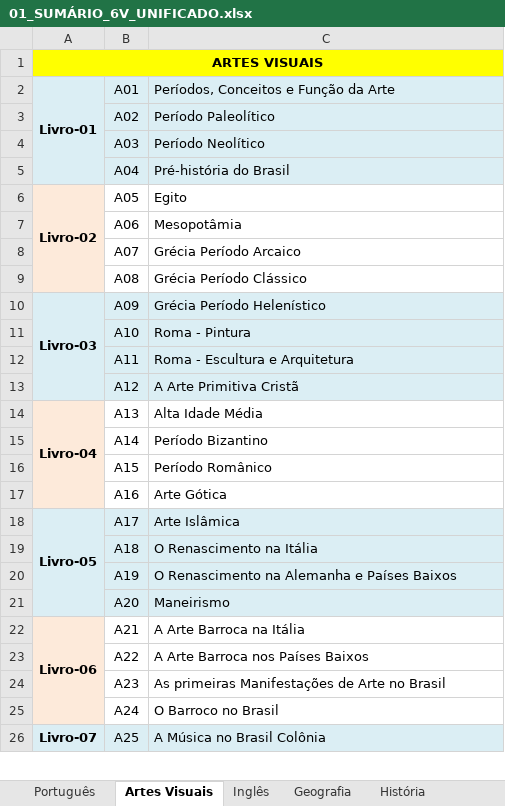
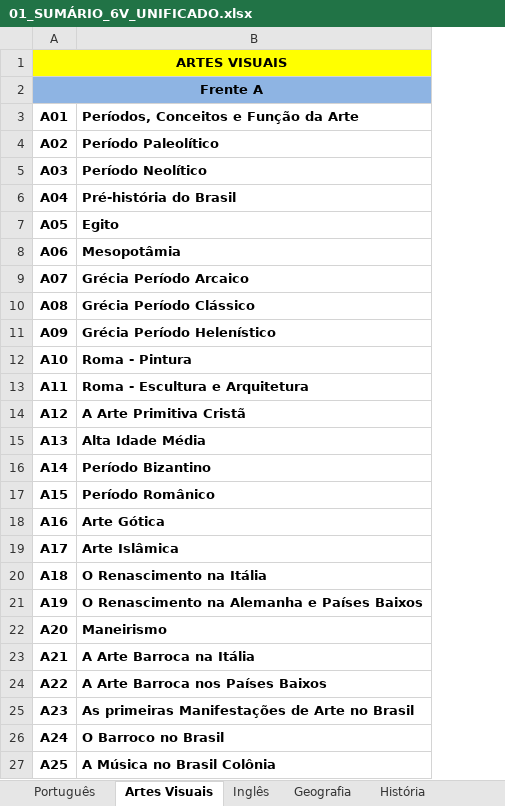
Before and after one commit to franco-julia/Sistema-de-fila-para-Monitoria, an Excel workbook: 01_SUMÁRIO_6V_UNIFICADO.xlsx, sheet Artes Visuais, drawn as a sheet; only a part is shown; values as stored, in another font and other column widths than the file's, no borders; removed rows and columns are numbered as before the commit, all else as after; the diff covers the shown part only; the diff names each change by its address in the sheet, - before the commit and + after, or states it on an @@ line.

```diff
--- a/01_SUMÁRIO_6V_UNIFICADO.xlsx (sheet Artes Visuais)
+++ b/01_SUMÁRIO_6V_UNIFICADO.xlsx (sheet Artes Visuais)
-column A (Livro-01), row 1: ARTES VISUAIS; rows 6-26: Livro-02 |  |  |  | Livro-03 |  |  |  | Livro-04 |  |  |  | Livro-05 |  |  |  | Livro-06 |  |  |  | Livro-07
-A1 (A01): (empty)
+A1 (A01): ARTES VISUAIS
+A1:B1 merged
+row 2: Frente A
-A3:B6 fill: #DBEEF4
+A3:B6 fill: none
-A3:B27 bold: off
+A3:B27 bold: on
-A11:B14 fill: #DBEEF4
+A11:B14 fill: none
-A19:B22 fill: #DBEEF4
+A19:B22 fill: none
-A27:B27 fill: #DBEEF4
+A27:B27 fill: none
```
Also changed, not shown: cell formats elsewhere in this sheet, sheet Matemática, sheet Português, sheet Física, sheet Biologia, sheet Química, sheet Geografia, 4 more sheets, other sheet tabs, 40 other files.
